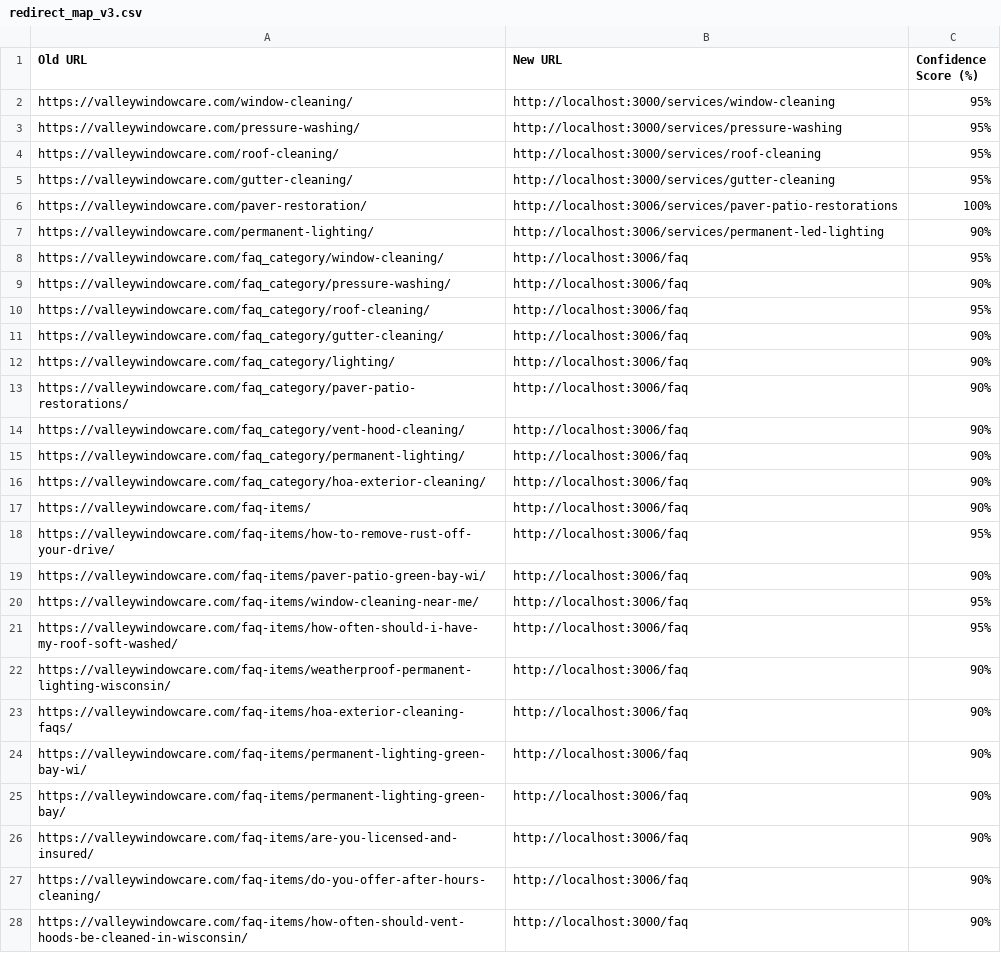
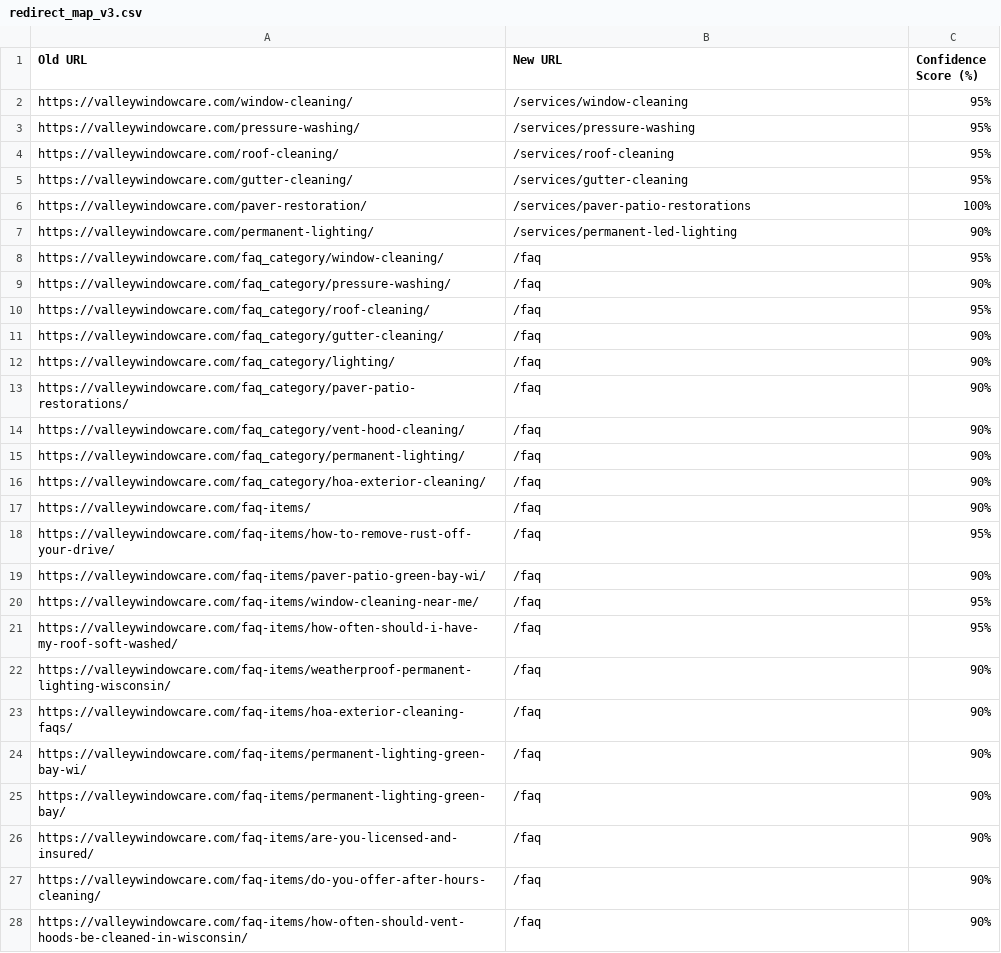
Before and after one commit to valleywindowcare/valleywindowcare-app, a CSV file: redirect_map_v3.csv, drawn as a sheet; only a part is shown; the diff covers the shown part only.

```diff
--- a/redirect_map_v3.csv
+++ b/redirect_map_v3.csv
@@ -1,28 +1,28 @@
 Old URL,New URL,Confidence Score (%)
-https://valleywindowcare.com/window-cleaning/,http://localhost:3000/services/window-cleaning,95%
-https://valleywindowcare.com/pressure-washing/,http://localhost:3000/services/pressure-washing,95%
-https://valleywindowcare.com/roof-cleaning/,http://localhost:3000/services/roof-cleaning,95%
-https://valleywindowcare.com/gutter-cleaning/,http://localhost:3000/services/gutter-cleaning,95%
-https://valleywindowcare.com/paver-restoration/,http://localhost:3006/services/paver-patio-restorations,100%
-https://valleywindowcare.com/permanent-lighting/,http://localhost:3006/services/permanent-led-lighting,90%
-https://valleywindowcare.com/faq_category/window-cleaning/,http://localhost:3006/faq,95%
-https://valleywindowcare.com/faq_category/pressure-washing/,http://localhost:3006/faq,90%
-https://valleywindowcare.com/faq_category/roof-cleaning/,http://localhost:3006/faq,95%
-https://valleywindowcare.com/faq_category/gutter-cleaning/,http://localhost:3006/faq,90%
-https://valleywindowcare.com/faq_category/lighting/,http://localhost:3006/faq,90%
-https://valleywindowcare.com/faq_category/paver-patio-restorations/,http://localhost:3006/faq,90%
-https://valleywindowcare.com/faq_category/vent-hood-cleaning/,http://localhost:3006/faq,90%
-https://valleywindowcare.com/faq_category/permanent-lighting/,http://localhost:3006/faq,90%
-https://valleywindowcare.com/faq_category/hoa-exterior-cleaning/,http://localhost:3006/faq,90%
-https://valleywindowcare.com/faq-items/,http://localhost:3006/faq,90%
-https://valleywindowcare.com/faq-items/how-to-remove-rust-off-your-drive/,http://localhost:3006/faq,95%
-https://valleywindowcare.com/faq-items/paver-patio-green-bay-wi/,http://localhost:3006/faq,90%
-https://valleywindowcare.com/faq-items/window-cleaning-near-me/,http://localhost:3006/faq,95%
-https://valleywindowcare.com/faq-items/how-often-should-i-have-my-roof-soft-washed/,http://localhost:3006/faq,95%
-https://valleywindowcare.com/faq-items/weatherproof-permanent-lighting-wisconsin/,http://localhost:3006/faq,90%
-https://valleywindowcare.com/faq-items/hoa-exterior-cleaning-faqs/,http://localhost:3006/faq,90%
-https://valleywindowcare.com/faq-items/permanent-lighting-green-bay-wi/,http://localhost:3006/faq,90%
-https://valleywindowcare.com/faq-items/permanent-lighting-green-bay/,http://localhost:3006/faq,90%
-https://valleywindowcare.com/faq-items/are-you-licensed-and-insured/,http://localhost:3006/faq,90%
-https://valleywindowcare.com/faq-items/do-you-offer-after-hours-cleaning/,http://localhost:3006/faq,90%
-https://valleywindowcare.com/faq-items/how-often-should-vent-hoods-be-cleaned-in-wisconsin/,http://localhost:3000/faq,90%
+https://valleywindowcare.com/window-cleaning/,/services/window-cleaning,95%
+https://valleywindowcare.com/pressure-washing/,/services/pressure-washing,95%
+https://valleywindowcare.com/roof-cleaning/,/services/roof-cleaning,95%
+https://valleywindowcare.com/gutter-cleaning/,/services/gutter-cleaning,95%
+https://valleywindowcare.com/paver-restoration/,/services/paver-patio-restorations,100%
+https://valleywindowcare.com/permanent-lighting/,/services/permanent-led-lighting,90%
+https://valleywindowcare.com/faq_category/window-cleaning/,/faq,95%
+https://valleywindowcare.com/faq_category/pressure-washing/,/faq,90%
+https://valleywindowcare.com/faq_category/roof-cleaning/,/faq,95%
+https://valleywindowcare.com/faq_category/gutter-cleaning/,/faq,90%
+https://valleywindowcare.com/faq_category/lighting/,/faq,90%
+https://valleywindowcare.com/faq_category/paver-patio-restorations/,/faq,90%
+https://valleywindowcare.com/faq_category/vent-hood-cleaning/,/faq,90%
+https://valleywindowcare.com/faq_category/permanent-lighting/,/faq,90%
+https://valleywindowcare.com/faq_category/hoa-exterior-cleaning/,/faq,90%
+https://valleywindowcare.com/faq-items/,/faq,90%
+https://valleywindowcare.com/faq-items/how-to-remove-rust-off-your-drive/,/faq,95%
+https://valleywindowcare.com/faq-items/paver-patio-green-bay-wi/,/faq,90%
+https://valleywindowcare.com/faq-items/window-cleaning-near-me/,/faq,95%
+https://valleywindowcare.com/faq-items/how-often-should-i-have-my-roof-soft-washed/,/faq,95%
+https://valleywindowcare.com/faq-items/weatherproof-permanent-lighting-wisconsin/,/faq,90%
+https://valleywindowcare.com/faq-items/hoa-exterior-cleaning-faqs/,/faq,90%
+https://valleywindowcare.com/faq-items/permanent-lighting-green-bay-wi/,/faq,90%
+https://valleywindowcare.com/faq-items/permanent-lighting-green-bay/,/faq,90%
+https://valleywindowcare.com/faq-items/are-you-licensed-and-insured/,/faq,90%
+https://valleywindowcare.com/faq-items/do-you-offer-after-hours-cleaning/,/faq,90%
+https://valleywindowcare.com/faq-items/how-often-should-vent-hoods-be-cleaned-in-wisconsin/,/faq,90%
```
Also changed, not shown: 135 edited cells elsewhere in this file, 18 other files.
